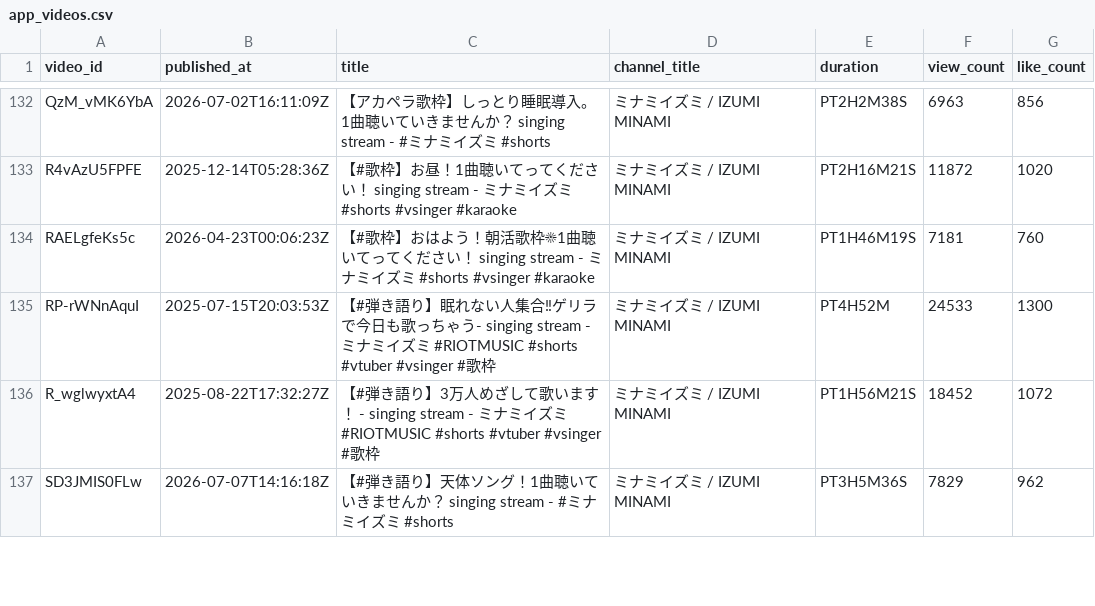
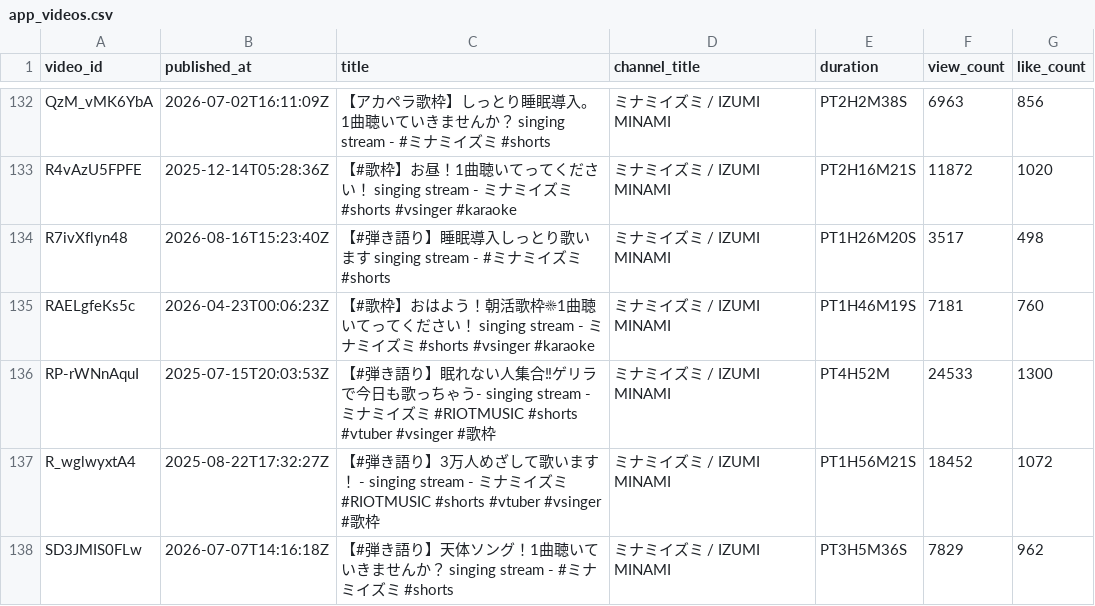
Before and after one commit to MiyataYuya/setlist-player, a CSV file: data/app_videos.csv, drawn as a sheet; only a part is shown, gaps mark what is left out.

```diff
--- a/data/app_videos.csv
+++ b/data/app_videos.csv
@@ -133,2 +133,3 @@ QzM_vMK6YbA,2026-07-02T16:11:09Z,【アカペラ歌枠】しっとり睡眠導
 R4vAzU5FPFE,2025-12-14T05:28:36Z,【#歌枠】お昼！1曲聴いてってください！ singing stream - ミナミイズミ  #shorts #vsinger #karaoke,ミナミイズミ / IZUMI MINAMI,PT2H16M21S,11872,1020
+R7ivXflyn48,2026-08-16T15:23:40Z,【#弾き語り】睡眠導入しっとり歌います singing stream - #ミナミイズミ #shorts,ミナミイズミ / IZUMI MINAMI,PT1H26M20S,3517,498
 RAELgfeKs5c,2026-04-23T00:06:23Z,【#歌枠】おはよう！朝活歌枠☀1曲聴いてってください！ singing stream - ミナミイズミ  #shorts #vsinger #karaoke,ミナミイズミ / IZUMI MINAMI,PT1H46M19S,7181,760
```
Also changed, not shown: data/app_performances.csv, data/song_performances.csv.
